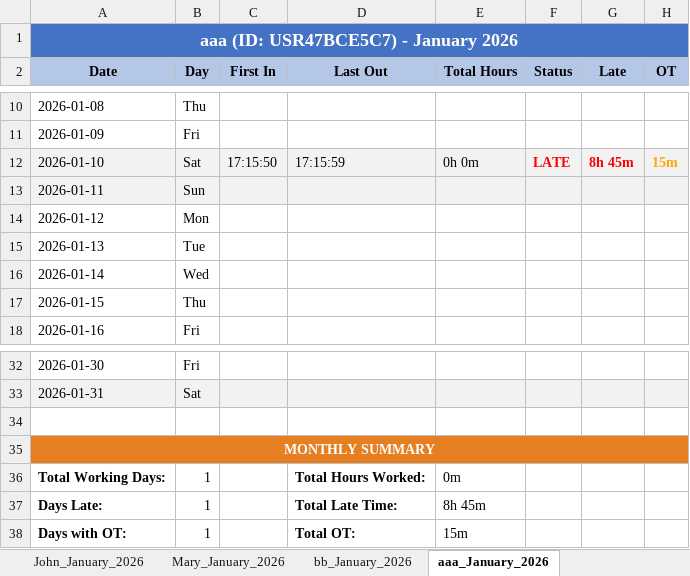
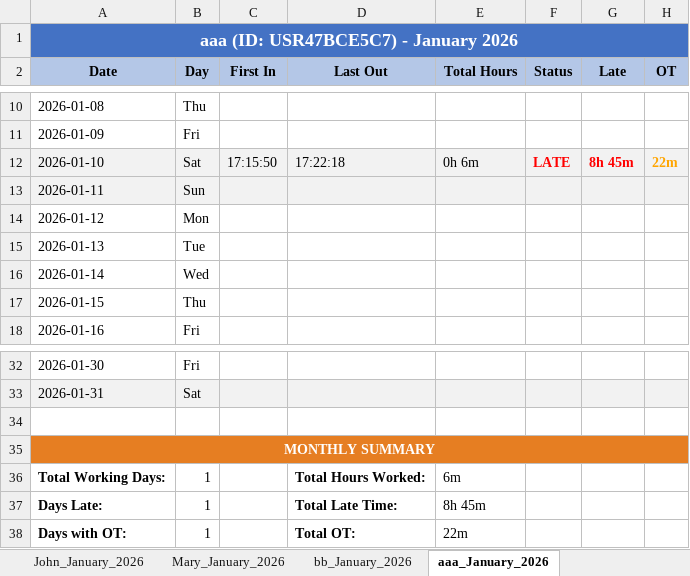
Before and after one commit to bbbbth14/dev-camera-pi-3, an Excel workbook: data/attendance.xlsx, sheet aaa_January_2026, drawn as a sheet; only a part is shown, gaps mark what is left out; values as stored, in another font and other column widths than the file's, no borders; the diff names each change by its address in the sheet, - before the commit and + after, or states it on an @@ line.

```diff
--- a/data/attendance.xlsx (sheet aaa_January_2026)
+++ b/data/attendance.xlsx (sheet aaa_January_2026)
-D12 (Last Out): 17:15:59
+D12 (Last Out): 17:22:18
-E12 (Total Hours): 0h 0m
+E12 (Total Hours): 0h 6m
-H12 (OT): 15m
+H12 (OT): 22m
-E36 (Total Hours): 0m
+E36 (Total Hours): 6m
-E38 (Total Hours): 15m
+E38 (Total Hours): 22m
```
Also changed, not shown: 2 other files.
